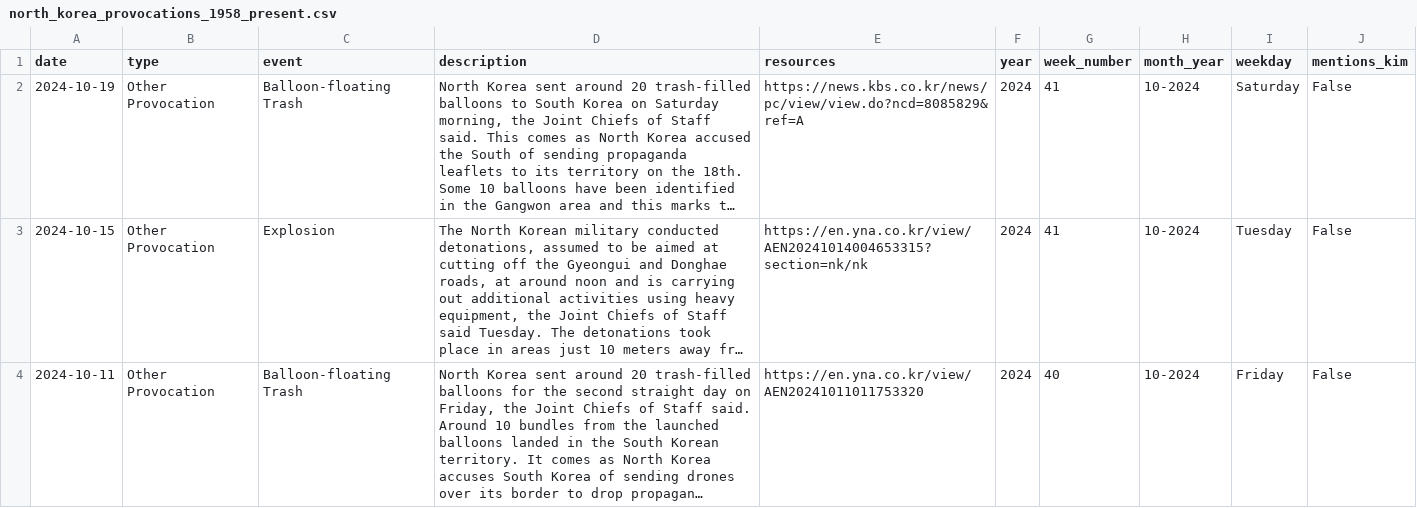
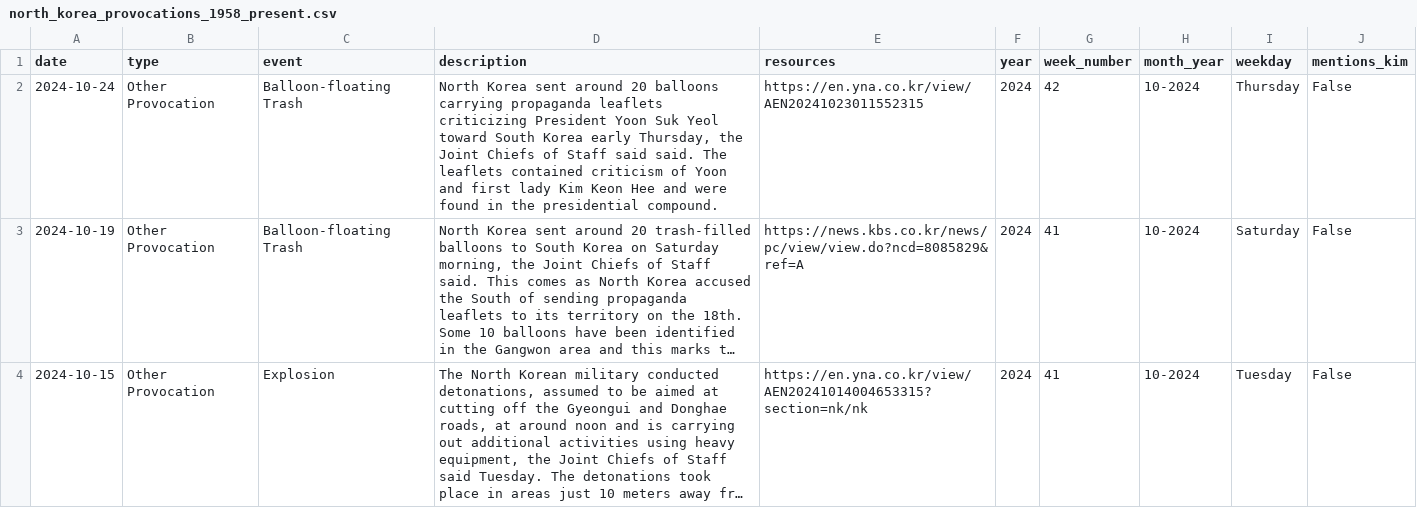
Before and after one commit to stiles/north-korea-provocations, a CSV file: data/processed/north_korea_provocations_1958_present.csv, drawn as a sheet; only a part is shown; the shorter side is filled out with more unchanged rows; long unchanged cells end in …; the diff names each change by its address in the sheet, - before the commit and + after, or states it on an @@ line.

Commit message:
bot fetched/updated data

```diff
--- a/data/processed/north_korea_provocations_1958_present.csv
+++ b/data/processed/north_korea_provocations_1958_present.csv
+row 2: 2024-10-24 | Other Provocation | Balloon-floating Trash | North Korea sent around 20 balloons carrying propaganda leaflets criticizing President Yoon Suk Yeol toward South Korea early Thursday, the Joint Chiefs of Staff said said. The leaflets contained criticism of Yoon and first lady Kim Keon Hee and were found in the presidential compound. | https://en.yna.co.kr/view/AEN20241023011552315 | 2024 | 42 | 10-2024 | Thursday | False
```
Also changed, not shown: data/raw/north_korea_provocations_1958_present.csv, 2 other files.
